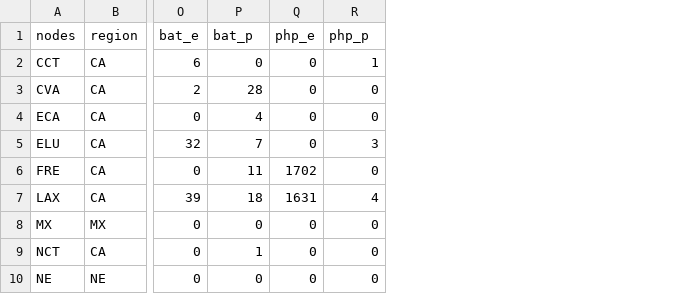
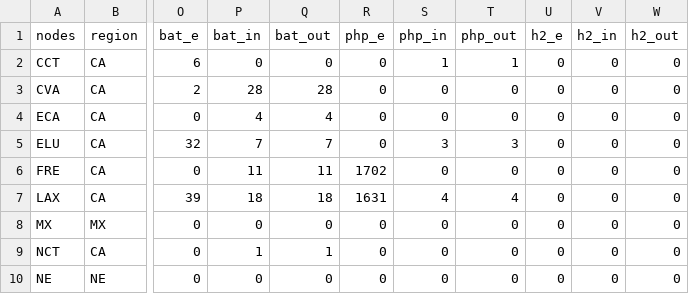
Before and after one commit to holgerteichgraeber/TimeSeriesClustering.jl, a CSV file: data/CEP/CA_14/nodes.csv, drawn as a sheet; only a part is shown, gaps mark what is left out; addresses are those after the commit; the diff names each change by its address in the sheet, - before the commit and + after, or states it on an @@ line.

Commit message:
seasonal data

```diff
--- a/data/CEP/CA_14/nodes.csv
+++ b/data/CEP/CA_14/nodes.csv
+column Q (bat_out), rows 2-10: 0 | 28 | 4 | 7 | 11 | 18 | 0 | 1 | 0
+column T (php_out), rows 2-10: 1 | 0 | 0 | 3 | 0 | 4 | 0 | 0 | 0
+column U (h2_e), rows 2-10: all 0
+column V (h2_in), rows 2-10: all 0
+column W (h2_out), rows 2-10: all 0
-P1: bat_p
+P1: bat_in
-S1: php_p
+S1: php_in
```
Also changed, not shown: data/CEP/CA_1/techs.csv, data/CEP/CA_14/techs.csv, 25 other files.
